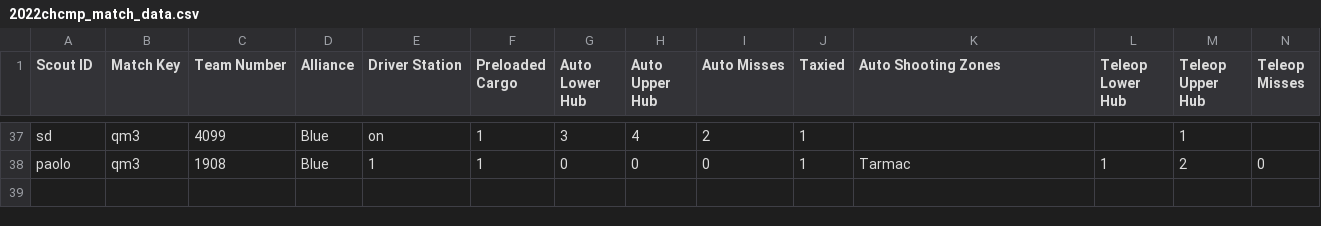
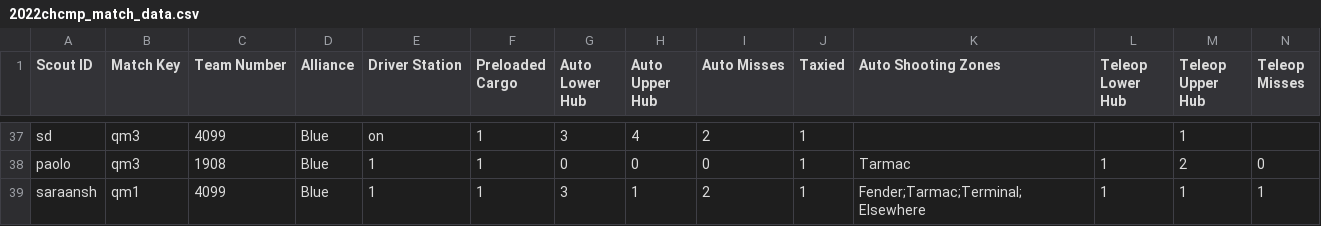
Before and after one commit to team4099/chief2, a CSV file: backend/data/2022chcmp_match_data.csv, drawn as a sheet; only a part is shown, gaps mark what is left out; rows hold the shown columns only; the diff names each change by its address in the sheet, - before the commit and + after, or states it on an @@ line.

```diff
--- a/backend/data/2022chcmp_match_data.csv
+++ b/backend/data/2022chcmp_match_data.csv
+row 39: saraansh | qm1 | 4099 | Blue | 1 | 1 | 3 | 1 | 2 | 1 | Fender;Tarmac;Terminal;Elsewhere | 1 | 1 | 1
```
Also changed, not shown: 6 other files.
